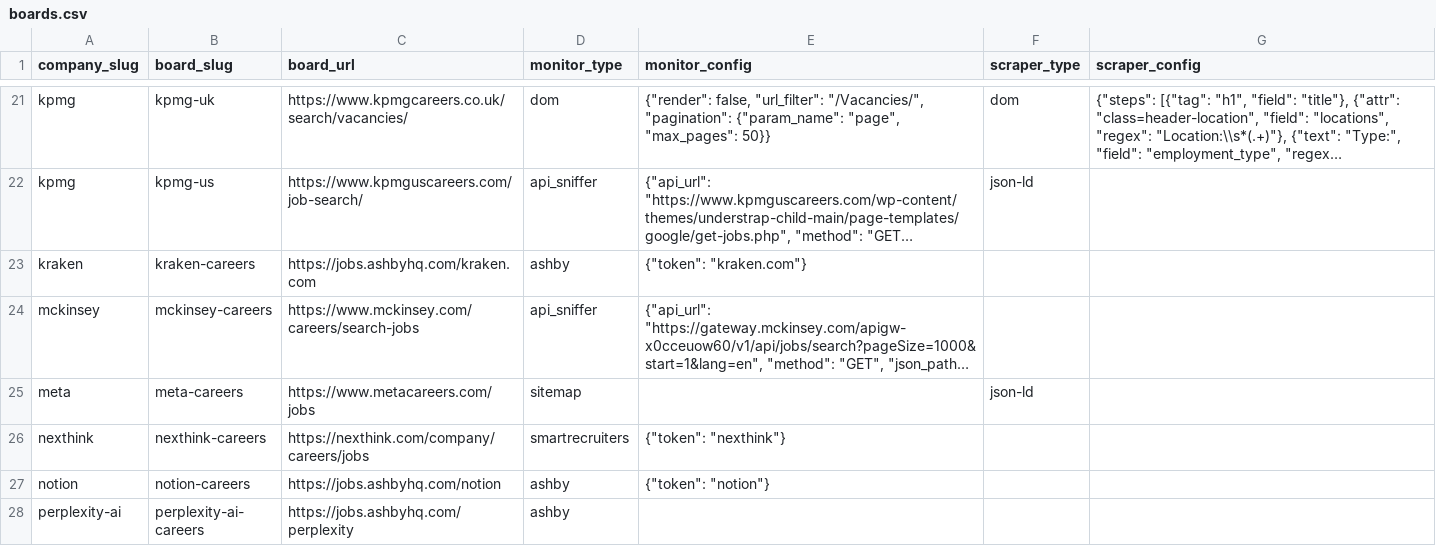
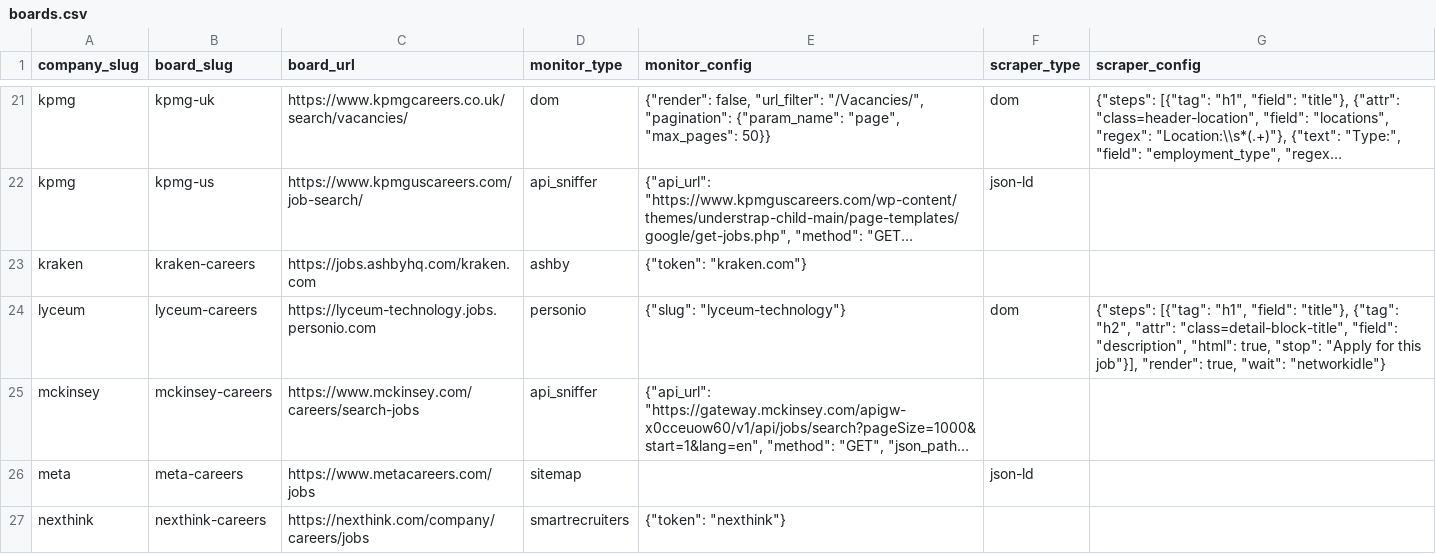
Before and after one commit to colophon-group/jobseek, a CSV file: apps/crawler/data/boards.csv, drawn as a sheet; only a part is shown, gaps mark what is left out; the shorter side is filled out with more unchanged rows; long unchanged cells end in …; the diff names each change by its address in the sheet, - before the commit and + after, or states it on an @@ line.

Commit message:
Configure Lyceum
Closes #37

```diff
--- a/apps/crawler/data/boards.csv
+++ b/apps/crawler/data/boards.csv
+row 24: lyceum | lyceum-careers | https://lyceum-technology.jobs.personio.com | personio | {"slug": "lyceum-technology"} | dom | {"steps": [{"tag": "h1", "field": "title"}, {"tag": "h2", "attr": "class=detail-block-title", "field": "description", "html": true, "stop": "Apply for this job"}], "render": true, "wait": "networkidle"}
```
Also changed, not shown: apps/crawler/data/companies.csv, 2 other files.
